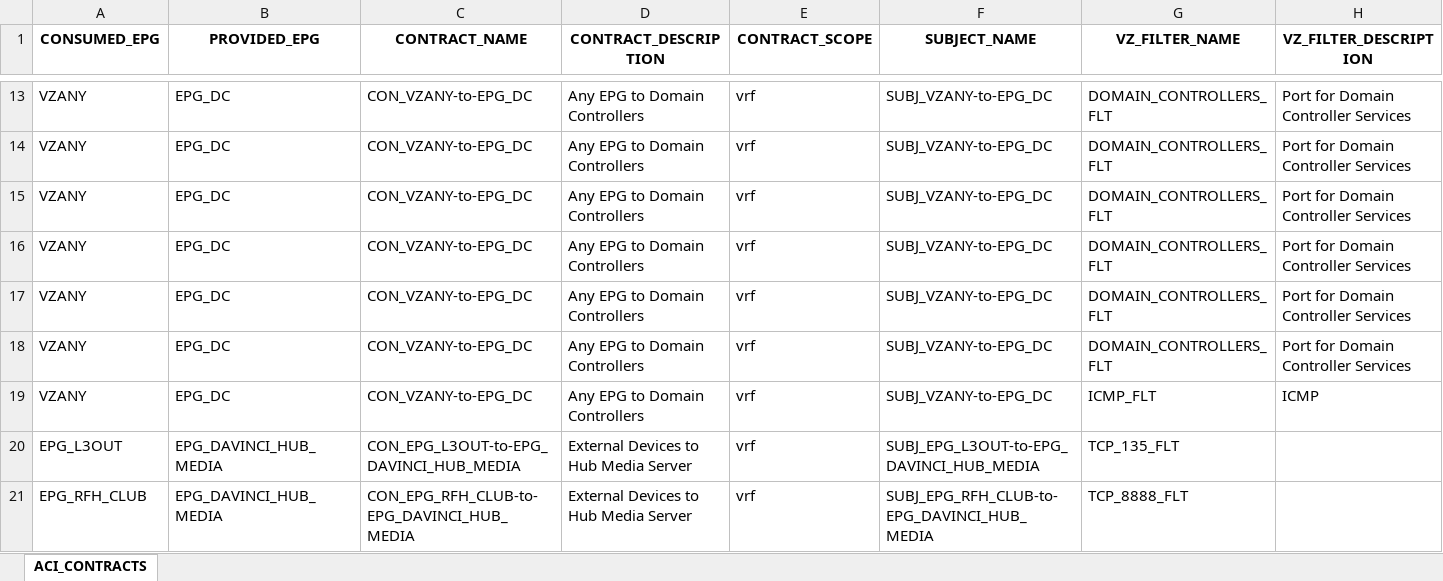
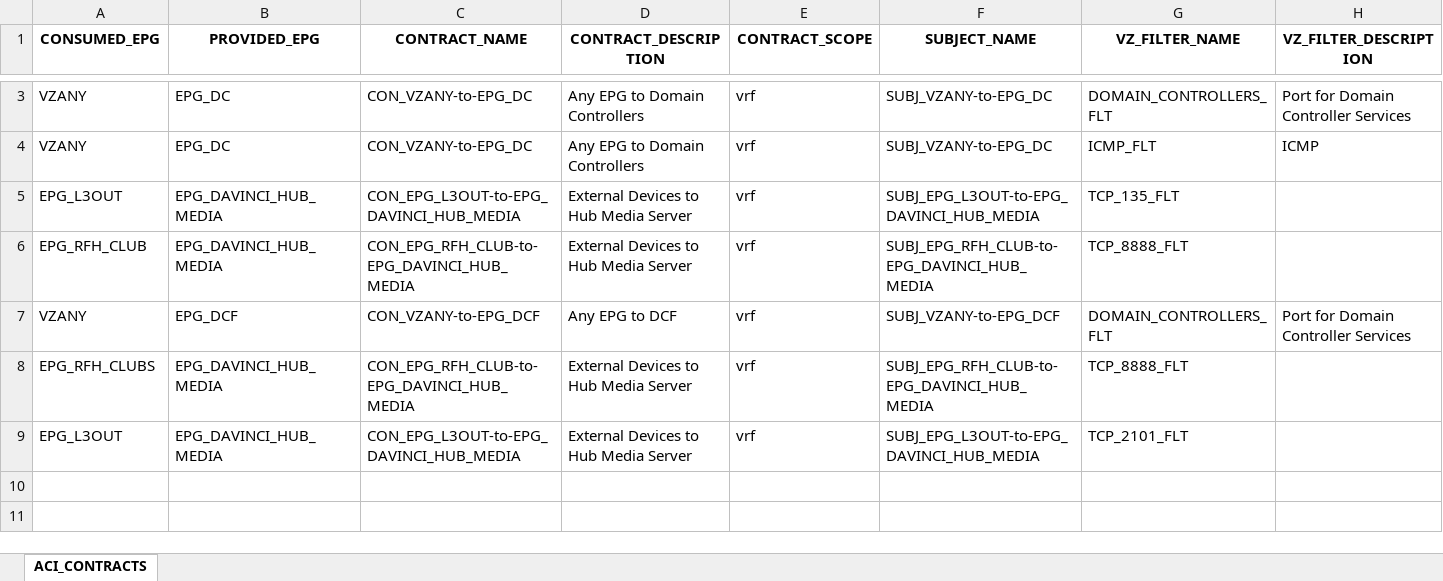
Before and after one commit to justinoriola/ansible_startup, an Excel workbook: data/DevSec_study_plan.xlsx, sheet ACI_CONTRACTS, drawn as a sheet; only a part is shown, gaps mark what is left out; values as stored, in another font and other column widths than the file's, no borders; removed rows and columns are numbered as before the commit, all else as after; rows hold the shown columns only; the diff covers the shown part only; the diff names each change by its address in the sheet, - before the commit and + after, or states it on an @@ line.

```diff
--- a/data/DevSec_study_plan.xlsx (sheet ACI_CONTRACTS)
+++ b/data/DevSec_study_plan.xlsx (sheet ACI_CONTRACTS)
-row 13: VZANY | EPG_DC | CON_VZANY-to-EPG_DC | Any EPG to Domain Controllers | vrf | SUBJ_VZANY-to-EPG_DC | DOMAIN_CONTROLLERS_FLT | Port for Domain Controller Services
-row 14: VZANY | EPG_DC | CON_VZANY-to-EPG_DC | Any EPG to Domain Controllers | vrf | SUBJ_VZANY-to-EPG_DC | DOMAIN_CONTROLLERS_FLT | Port for Domain Controller Services
-row 15: VZANY | EPG_DC | CON_VZANY-to-EPG_DC | Any EPG to Domain Controllers | vrf | SUBJ_VZANY-to-EPG_DC | DOMAIN_CONTROLLERS_FLT | Port for Domain Controller Services
-row 16: VZANY | EPG_DC | CON_VZANY-to-EPG_DC | Any EPG to Domain Controllers | vrf | SUBJ_VZANY-to-EPG_DC | DOMAIN_CONTROLLERS_FLT | Port for Domain Controller Services
-row 17: VZANY | EPG_DC | CON_VZANY-to-EPG_DC | Any EPG to Domain Controllers | vrf | SUBJ_VZANY-to-EPG_DC | DOMAIN_CONTROLLERS_FLT | Port for Domain Controller Services
+row 7: VZANY | EPG_DCF | CON_VZANY-to-EPG_DCF | Any EPG to DCF | vrf | SUBJ_VZANY-to-EPG_DCF | DOMAIN_CONTROLLERS_FLT | Port for Domain Controller Services
+row 8: EPG_RFH_CLUBS | EPG_DAVINCI_HUB_MEDIA | CON_EPG_RFH_CLUB-to-EPG_DAVINCI_HUB_MEDIA | External Devices to Hub Media Server | vrf | SUBJ_EPG_RFH_CLUB-to-EPG_DAVINCI_HUB_MEDIA | TCP_8888_FLT
@@ row 2 moved to row 9: EPG_L3OUT @@
```
Also changed, not shown: 9 removed rows elsewhere in this sheet, 7 other files.
